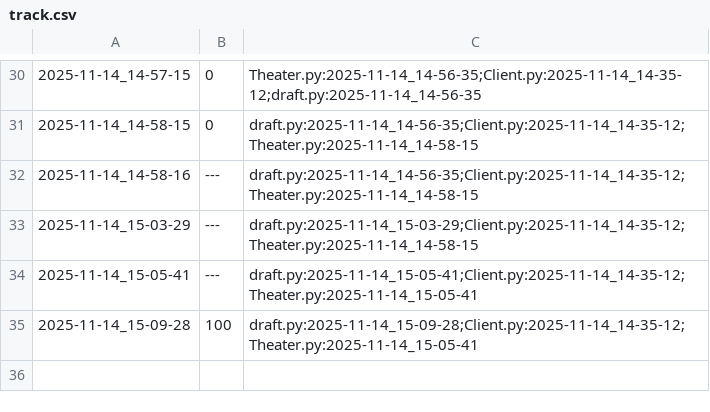
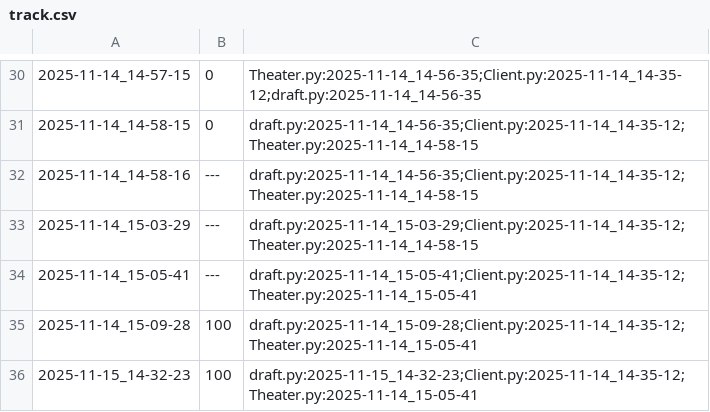
Before and after one commit to qxcode-course/poo-dd-cd-bloco-c-breGarcia66, a CSV file: myrep/.tko/track/poo@cinema/track.csv, drawn as a sheet; only a part is shown, gaps mark what is left out; the diff names each change by its address in the sheet, - before the commit and + after, or states it on an @@ line.

```diff
--- a/myrep/.tko/track/poo@cinema/track.csv
+++ b/myrep/.tko/track/poo@cinema/track.csv
+row 36: 2025-11-15_14-32-23 | 100 | draft.py:2025-11-15_14-32-23;Client.py:2025-11-14_14-35-12;Theater.py:2025-11-14_15-05-41
```
Also changed, not shown: 14 other files.
